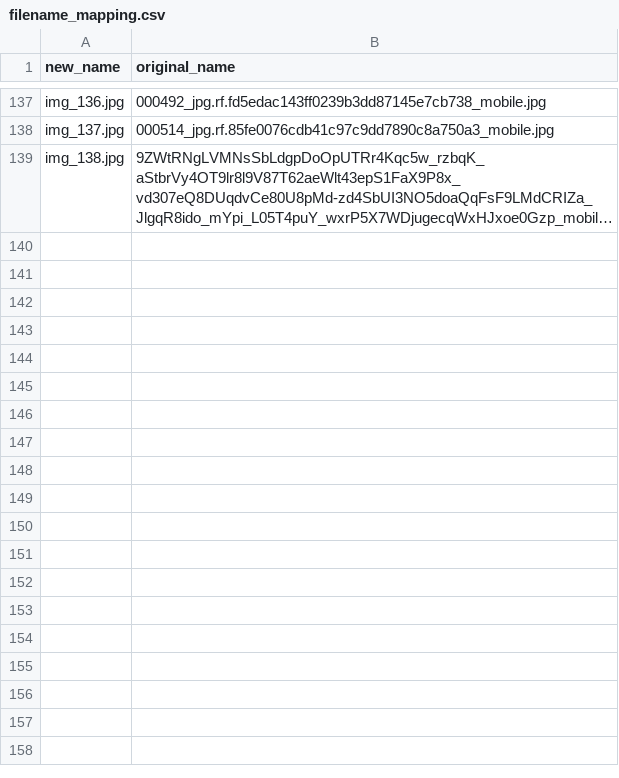
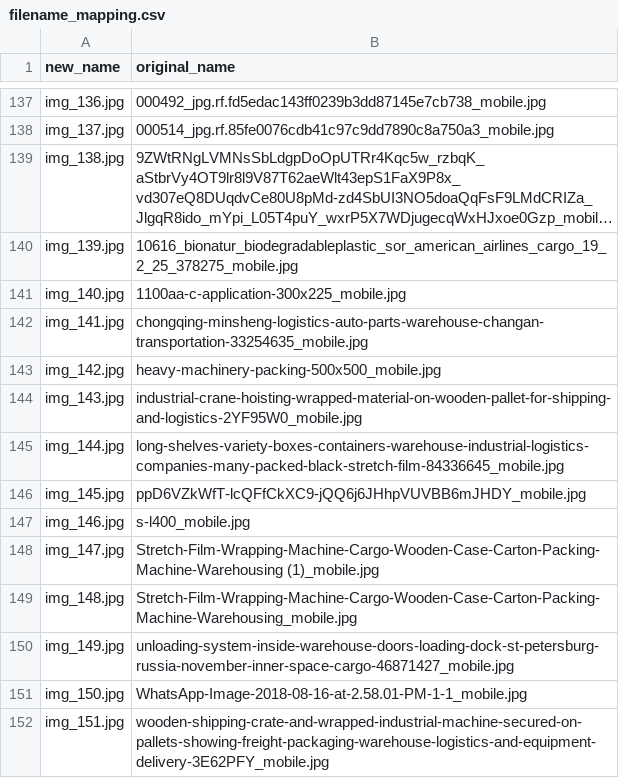
Before and after one commit to abhijeetBhale/FastAPI, a CSV file: awesome-project/images/degraded/degradation_final/filename_mapping.csv, drawn as a sheet; only a part is shown, gaps mark what is left out; long unchanged cells end in …; the diff names each change by its address in the sheet, - before the commit and + after, or states it on an @@ line.

Commit message:
Ran Script on Plastic Wrapped Items

```diff
--- a/awesome-project/images/degraded/degradation_final/filename_mapping.csv
+++ b/awesome-project/images/degraded/degradation_final/filename_mapping.csv
+row 140: img_139.jpg | 10616_bionatur_biodegradableplastic_sor_american_airlines_cargo_19_2_25_378275_mobile.jpg
+row 141: img_140.jpg | 1100aa-c-application-300x225_mobile.jpg
+row 142: img_141.jpg | chongqing-minsheng-logistics-auto-parts-warehouse-changan-transportation-33254635_mobile.jpg
+row 143: img_142.jpg | heavy-machinery-packing-500x500_mobile.jpg
+row 144: img_143.jpg | industrial-crane-hoisting-wrapped-material-on-wooden-pallet-for-shipping-and-logistics-2YF95W0_mobile.jpg
+row 145: img_144.jpg | long-shelves-variety-boxes-containers-warehouse-industrial-logistics-companies-many-packed-black-stretch-film-84336645_mobile.jpg
+row 146: img_145.jpg | ppD6VZkWfT-lcQFfCkXC9-jQQ6j6JHhpVUVBB6mJHDY_mobile.jpg
+row 147: img_146.jpg | s-l400_mobile.jpg
+row 148: img_147.jpg | Stretch-Film-Wrapping-Machine-Cargo-Wooden-Case-Carton-Packing-Machine-Warehousing (1)_mobile.jpg
+row 149: img_148.jpg | Stretch-Film-Wrapping-Machine-Cargo-Wooden-Case-Carton-Packing-Machine-Warehousing_mobile.jpg
+row 150: img_149.jpg | unloading-system-inside-warehouse-doors-loading-dock-st-petersburg-russia-november-inner-space-cargo-46871427_mobile.jpg
+row 151: img_150.jpg | WhatsApp-Image-2018-08-16-at-2.58.01-PM-1-1_mobile.jpg
+row 152: img_151.jpg | wooden-shipping-crate-and-wrapped-industrial-machine-secured-on-pallets-showing-freight-packaging-warehouse-logistics-and-equipment-delivery-3E62PFY_mobile.jpg
```
Also changed, not shown: 51 other files.
